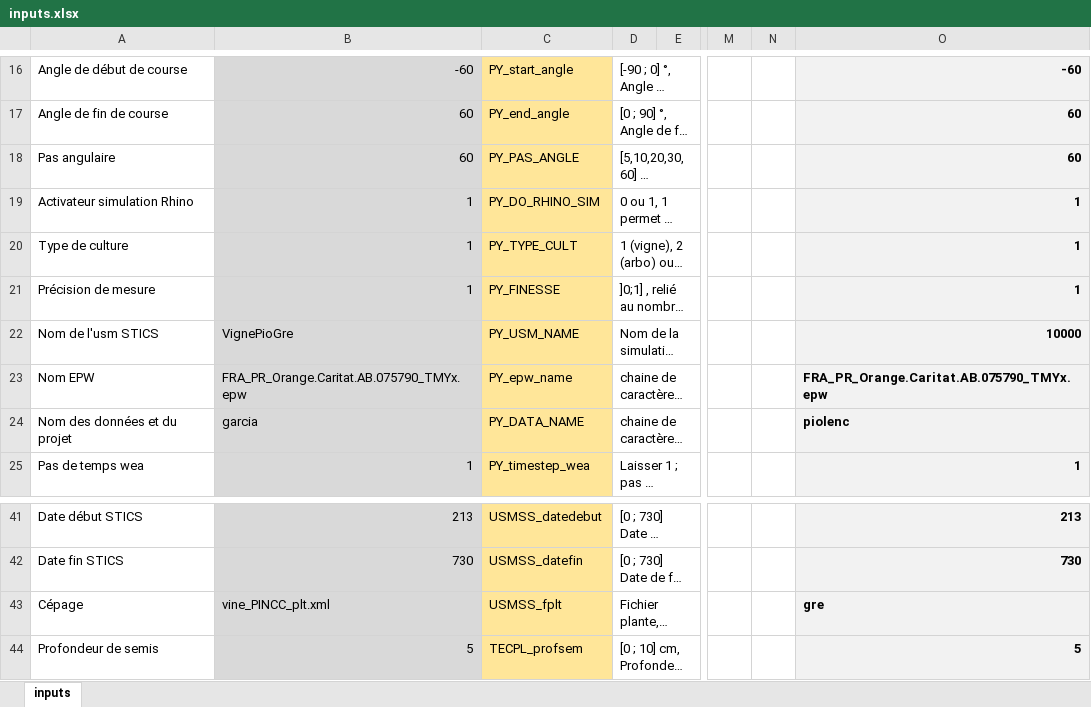
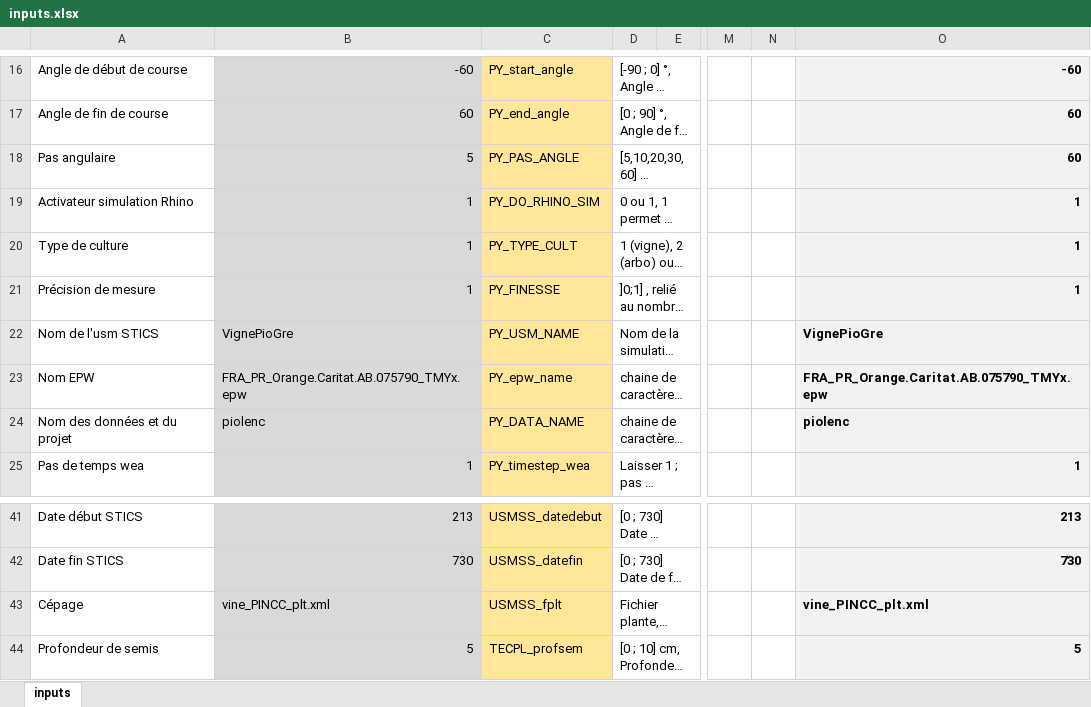
Before and after one commit to McoVale/TSAgriPV, an Excel workbook: DATA/inputs.xlsx, sheet inputs, drawn as a sheet; only a part is shown, gaps mark what is left out; long unchanged cells end in …; values as stored, in another font and other column widths than the file's, no borders; the diff names each change by its address in the sheet, - before the commit and + after, or states it on an @@ line.

```diff
--- a/DATA/inputs.xlsx (sheet inputs)
+++ b/DATA/inputs.xlsx (sheet inputs)
-B18: 60
+B18: 5
-O22: 10000
+O22: VignePioGre
-B24: garcia
+B24: piolenc
-O43: gre
+O43: vine_PINCC_plt.xml
```
Also changed, not shown: DATA/piolenc/tab_effacement_piolenc.xlsx, 22 other files.
